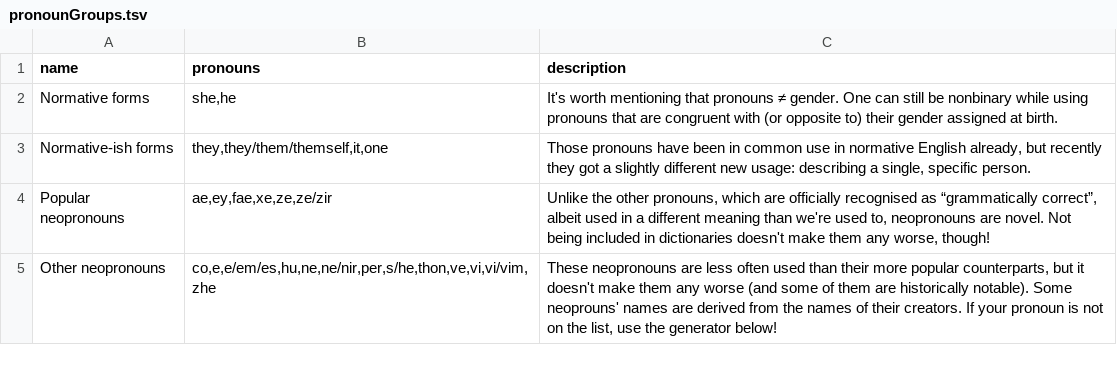
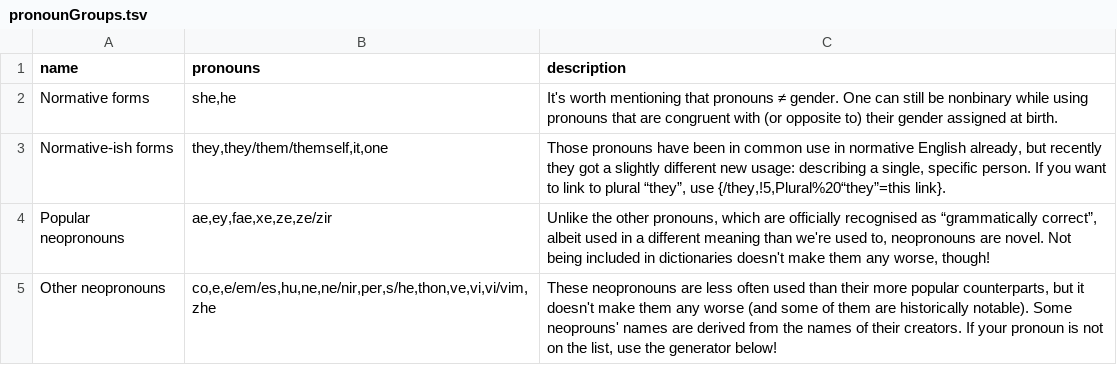
Before and after one commit to tutking24/pronounspage, a TSV file: locale/en/pronouns/pronounGroups.tsv, drawn as a sheet.

Commit message:
[en][pronouns] plural they

```diff
--- a/locale/en/pronouns/pronounGroups.tsv
+++ b/locale/en/pronouns/pronounGroups.tsv
@@ -2,3 +2,3 @@ name	pronouns	description
 Normative forms	she,he	It's worth mentioning that pronouns ≠ gender. One can still be nonbinary while using pronouns that are congruent with (or opposite to) their gender assigned at birth.
-Normative-ish forms	they,they/them/themself,it,one	Those pronouns have been in common use in normative English already, but recently they got a slightly different new usage: describing a single, specific person.
+Normative-ish forms	they,they/them/themself,it,one	Those pronouns have been in common use in normative English already, but recently they got a slightly different new usage: describing a single, specific person. If you want to link to plural “they”, use {/they,!5,Plural%20“they”=this link}.
 Popular neopronouns	ae,ey,fae,xe,ze,ze/zir	Unlike the other pronouns, which are officially recognised as “grammatically correct”, albeit used in a different meaning than we're used to, neopronouns are novel. Not being included in dictionaries doesn't make them any worse, though!
```
